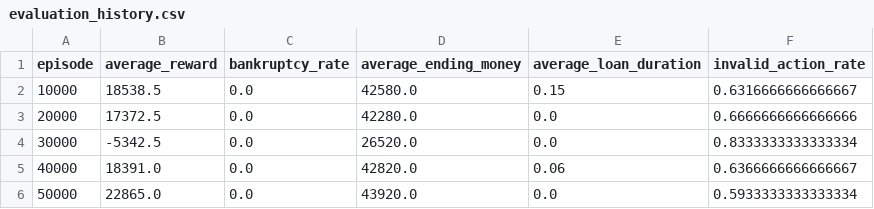
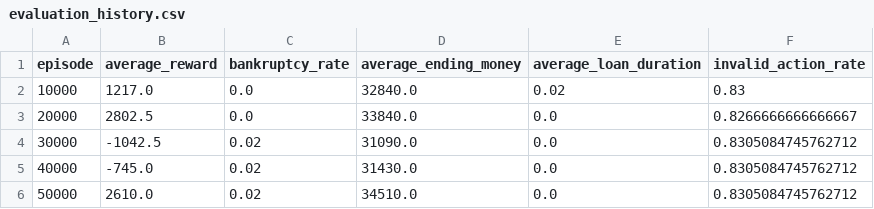
Before and after one commit to Mirarge/scrumgameai, a CSV file: game/v2_deep_rl/artifacts/runs/waterfall_training/reports/evaluation_history.csv, drawn as a sheet.

```diff
--- a/game/v2_deep_rl/artifacts/runs/waterfall_training/reports/evaluation_history.csv
+++ b/game/v2_deep_rl/artifacts/runs/waterfall_training/reports/evaluation_history.csv
@@ -1,6 +1,6 @@
 episode,average_reward,bankruptcy_rate,average_ending_money,average_loan_duration,invalid_action_rate
-10000,18538.5,0.0,42580.0,0.15,0.6316666666666667
-20000,17372.5,0.0,42280.0,0.0,0.6666666666666666
-30000,-5342.5,0.0,26520.0,0.0,0.8333333333333334
-40000,18391.0,0.0,42820.0,0.06,0.6366666666666667
-50000,22865.0,0.0,43920.0,0.0,0.5933333333333334
+10000,1217.0,0.0,32840.0,0.02,0.83
+20000,2802.5,0.0,33840.0,0.0,0.8266666666666667
+30000,-1042.5,0.02,31090.0,0.0,0.8305084745762712
+40000,-745.0,0.02,31430.0,0.0,0.8305084745762712
+50000,2610.0,0.02,34510.0,0.0,0.8305084745762712
```
Also changed, not shown: game/v2_deep_rl/artifacts/runs/agile_training/reports/evaluation_history.csv, 13 other files.
